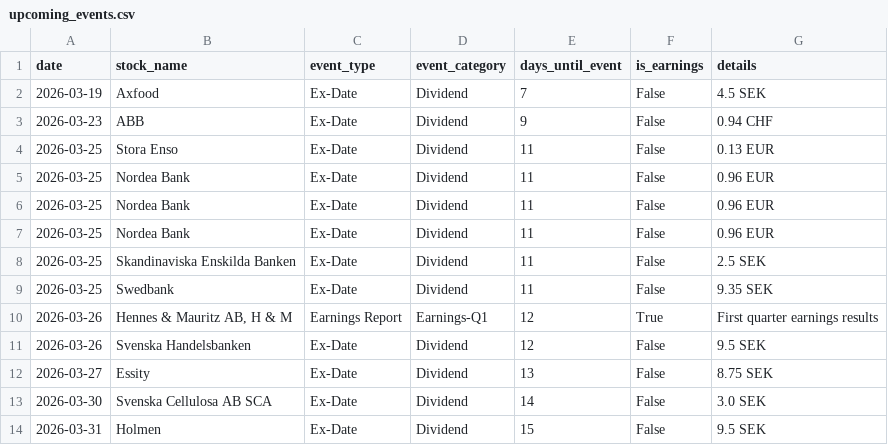
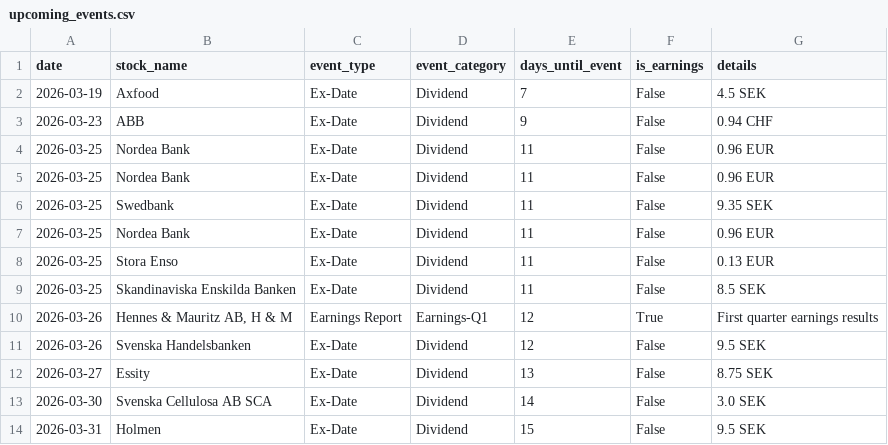
Before and after one commit to datamilo/put-options-se, a CSV file: data/upcoming_events.csv, drawn as a sheet; only a part is shown; the diff covers the shown part only.

Commit message:
Updated upcoming corporate events calendar

```diff
--- a/data/upcoming_events.csv
+++ b/data/upcoming_events.csv
@@ -3,8 +3,8 @@ date|stock_name|event_type|event_category|days_until_event|is_earnings|details
 2026-03-23|ABB|Ex-Date|Dividend|9|False|0.94 CHF
-2026-03-25|Stora Enso|Ex-Date|Dividend|11|False|0.13 EUR
 2026-03-25|Nordea Bank|Ex-Date|Dividend|11|False|0.96 EUR
 2026-03-25|Nordea Bank|Ex-Date|Dividend|11|False|0.96 EUR
+2026-03-25|Swedbank|Ex-Date|Dividend|11|False|9.35 SEK
 2026-03-25|Nordea Bank|Ex-Date|Dividend|11|False|0.96 EUR
-2026-03-25|Skandinaviska Enskilda Banken|Ex-Date|Dividend|11|False|2.5 SEK
-2026-03-25|Swedbank|Ex-Date|Dividend|11|False|9.35 SEK
+2026-03-25|Stora Enso|Ex-Date|Dividend|11|False|0.13 EUR
+2026-03-25|Skandinaviska Enskilda Banken|Ex-Date|Dividend|11|False|8.5 SEK
 2026-03-26|Hennes & Mauritz AB, H & M|Earnings Report|Earnings-Q1|12|True|First quarter earnings results
```
Also changed, not shown: 1 added row, 1 removed row and 56 moved rows elsewhere in this file.
